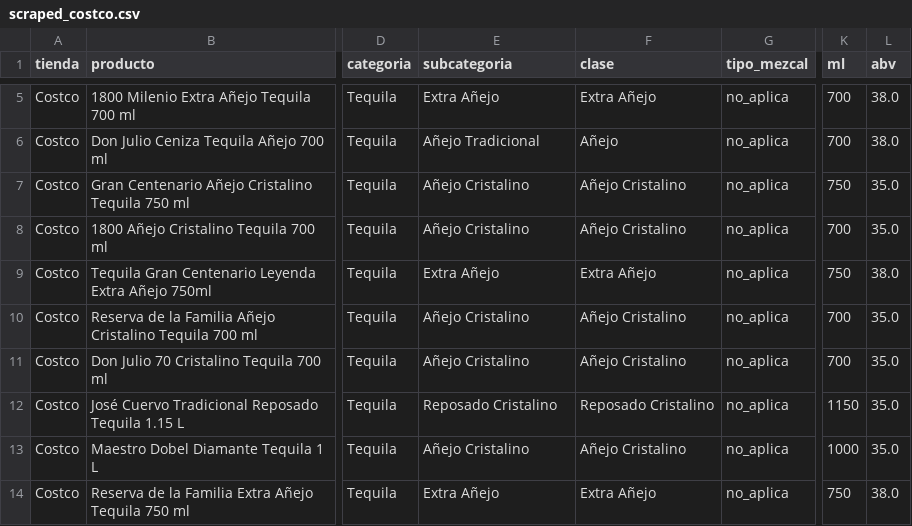
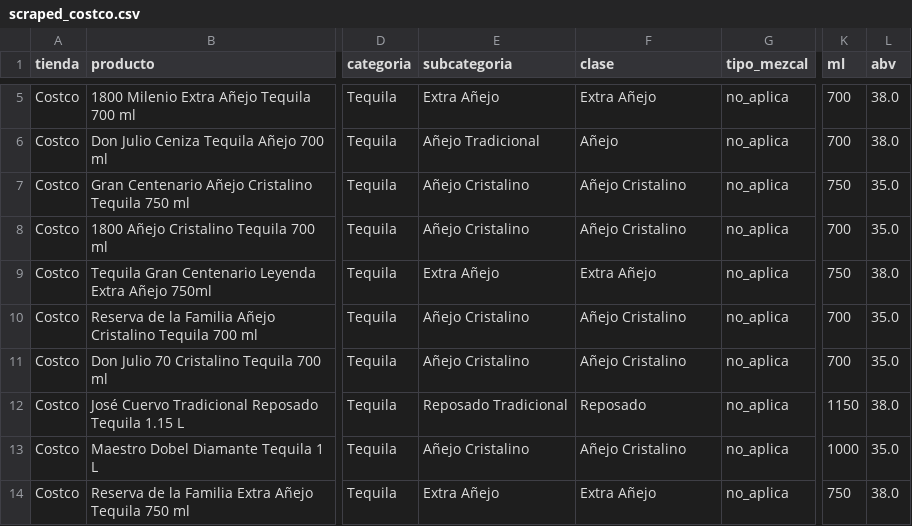
Before and after one commit to Cesar5701/cantina-familiar, a CSV file: data/scraped_costco.csv, drawn as a sheet; only a part is shown, gaps mark what is left out; the diff names each change by its address in the sheet, - before the commit and + after, or states it on an @@ line.

```diff
--- a/data/scraped_costco.csv
+++ b/data/scraped_costco.csv
-E12 (subcategoria): Reposado Cristalino
+E12 (subcategoria): Reposado Tradicional
-F12 (clase): Reposado Cristalino
+F12 (clase): Reposado
-L12 (abv): 35.0
+L12 (abv): 38.0
```
Also changed, not shown: data/scraped_sams.csv, 2 other files.
